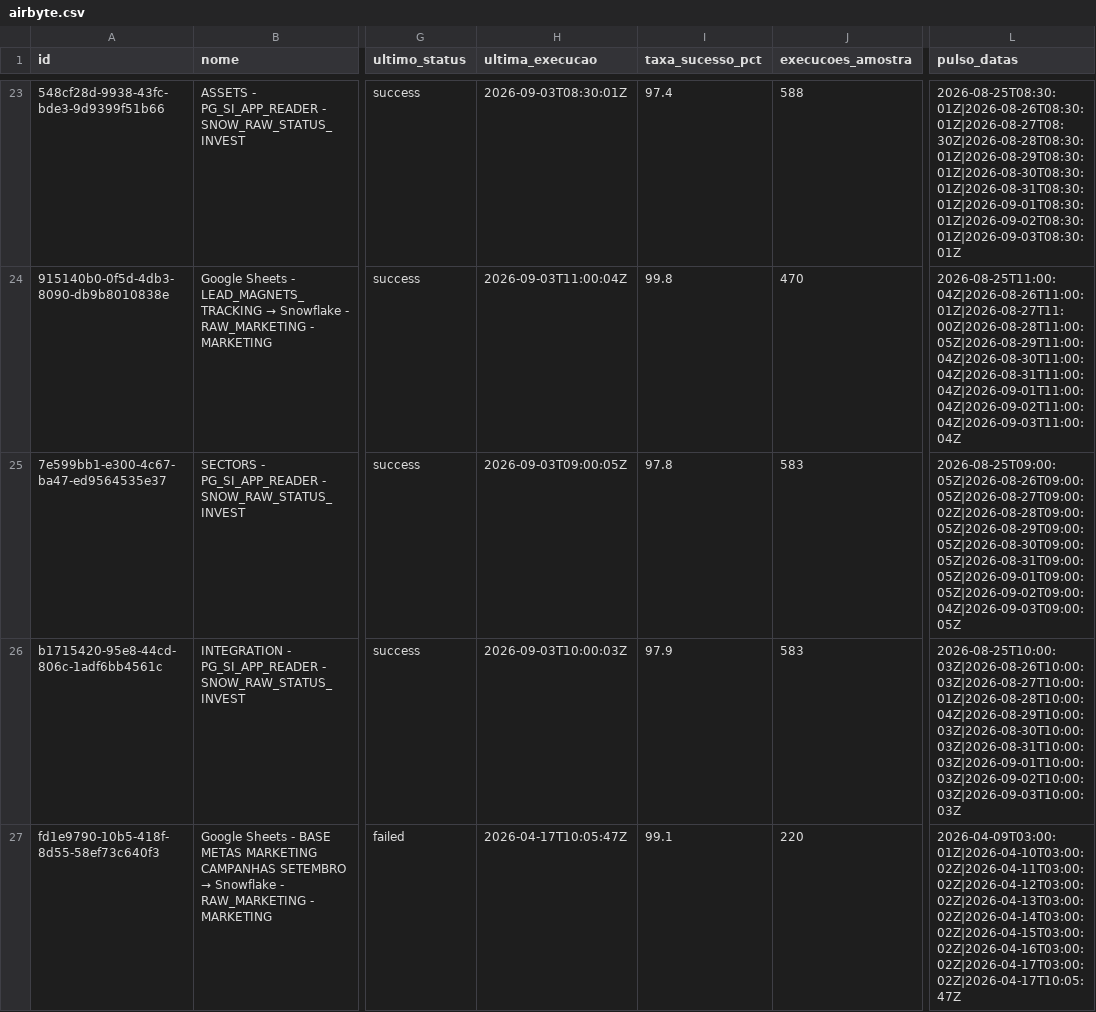
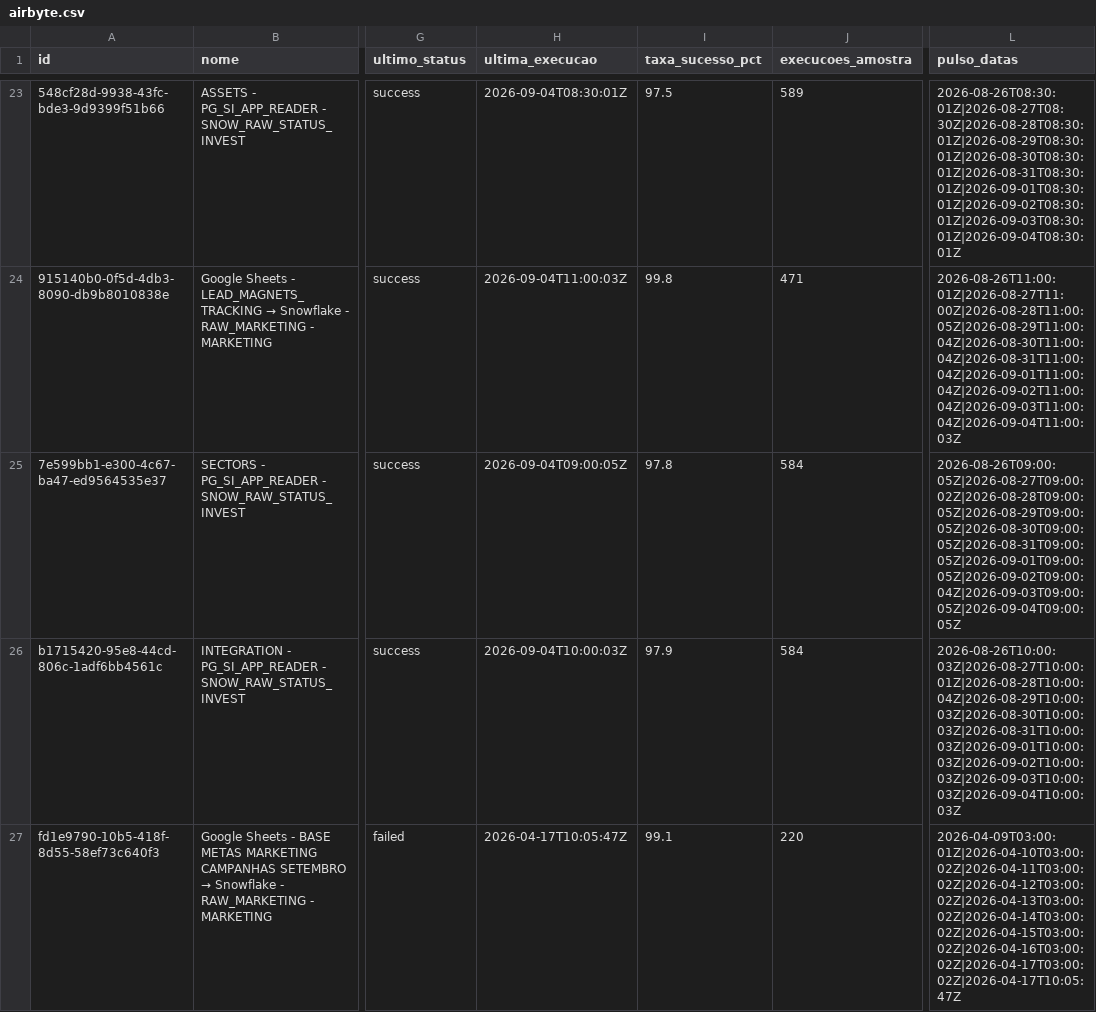
Before and after one commit to ThalesYoshikawaSuno/SunoObservabilidade, a CSV file: data/airbyte.csv, drawn as a sheet; only a part is shown, gaps mark what is left out; the diff covers the shown part only; the diff names each change by its address in the sheet, - before the commit and + after, or states it on an @@ line.

```diff
--- a/data/airbyte.csv
+++ b/data/airbyte.csv
-H23 (ultima_execucao): 2026-09-03T08:30:01Z
+H23 (ultima_execucao): 2026-09-04T08:30:01Z
-I23 (taxa_sucesso_pct): 97.4
+I23 (taxa_sucesso_pct): 97.5
-J23 (execucoes_amostra): 588
+J23 (execucoes_amostra): 589
-L23 (pulso_datas): 2026-08-25T08:30:01Z|2026-08-26T08:30:01Z|2026-08-27T08:30Z|2026-08-28T08:30:01Z|2026-08-29T08:30:01Z|2026-08-30T08:30:01Z|2026-08-31T08:30:01Z|2026-09-01T08:30:01Z|2026-09-02T08:30:01Z|2026-09-03T08:30:01Z
+L23 (pulso_datas): 2026-08-26T08:30:01Z|2026-08-27T08:30Z|2026-08-28T08:30:01Z|2026-08-29T08:30:01Z|2026-08-30T08:30:01Z|2026-08-31T08:30:01Z|2026-09-01T08:30:01Z|2026-09-02T08:30:01Z|2026-09-03T08:30:01Z|2026-09-04T08:30:01Z
-H24 (ultima_execucao): 2026-09-03T11:00:04Z
+H24 (ultima_execucao): 2026-09-04T11:00:03Z
-J24 (execucoes_amostra): 470
+J24 (execucoes_amostra): 471
-L24 (pulso_datas): 2026-08-25T11:00:04Z|2026-08-26T11:00:01Z|2026-08-27T11:00Z|2026-08-28T11:00:05Z|2026-08-29T11:00:04Z|2026-08-30T11:00:04Z|2026-08-31T11:00:04Z|2026-09-01T11:00:04Z|2026-09-02T11:00:04Z|2026-09-03T11:00:04Z
+L24 (pulso_datas): 2026-08-26T11:00:01Z|2026-08-27T11:00Z|2026-08-28T11:00:05Z|2026-08-29T11:00:04Z|2026-08-30T11:00:04Z|2026-08-31T11:00:04Z|2026-09-01T11:00:04Z|2026-09-02T11:00:04Z|2026-09-03T11:00:04Z|2026-09-04T11:00:03Z
-H25 (ultima_execucao): 2026-09-03T09:00:05Z
+H25 (ultima_execucao): 2026-09-04T09:00:05Z
-J25:J26 (execucoes_amostra): 583
+J25:J26 (execucoes_amostra): 584
-L25 (pulso_datas): 2026-08-25T09:00:05Z|2026-08-26T09:00:05Z|2026-08-27T09:00:02Z|2026-08-28T09:00:05Z|2026-08-29T09:00:05Z|2026-08-30T09:00:05Z|2026-08-31T09:00:05Z|2026-09-01T09:00:05Z|2026-09-02T09:00:04Z|2026-09-03T09:00:05Z
+L25 (pulso_datas): 2026-08-26T09:00:05Z|2026-08-27T09:00:02Z|2026-08-28T09:00:05Z|2026-08-29T09:00:05Z|2026-08-30T09:00:05Z|2026-08-31T09:00:05Z|2026-09-01T09:00:05Z|2026-09-02T09:00:04Z|2026-09-03T09:00:05Z|2026-09-04T09:00:05Z
-H26 (ultima_execucao): 2026-09-03T10:00:03Z
+H26 (ultima_execucao): 2026-09-04T10:00:03Z
-L26 (pulso_datas): 2026-08-25T10:00:03Z|2026-08-26T10:00:03Z|2026-08-27T10:00:01Z|2026-08-28T10:00:04Z|2026-08-29T10:00:03Z|2026-08-30T10:00:03Z|2026-08-31T10:00:03Z|2026-09-01T10:00:03Z|2026-09-02T10:00:03Z|2026-09-03T10:00:03Z
+L26 (pulso_datas): 2026-08-26T10:00:03Z|2026-08-27T10:00:01Z|2026-08-28T10:00:04Z|2026-08-29T10:00:03Z|2026-08-30T10:00:03Z|2026-08-31T10:00:03Z|2026-09-01T10:00:03Z|2026-09-02T10:00:03Z|2026-09-03T10:00:03Z|2026-09-04T10:00:03Z
```
Also changed, not shown: 126 edited cells elsewhere in this file, 2 other files.
